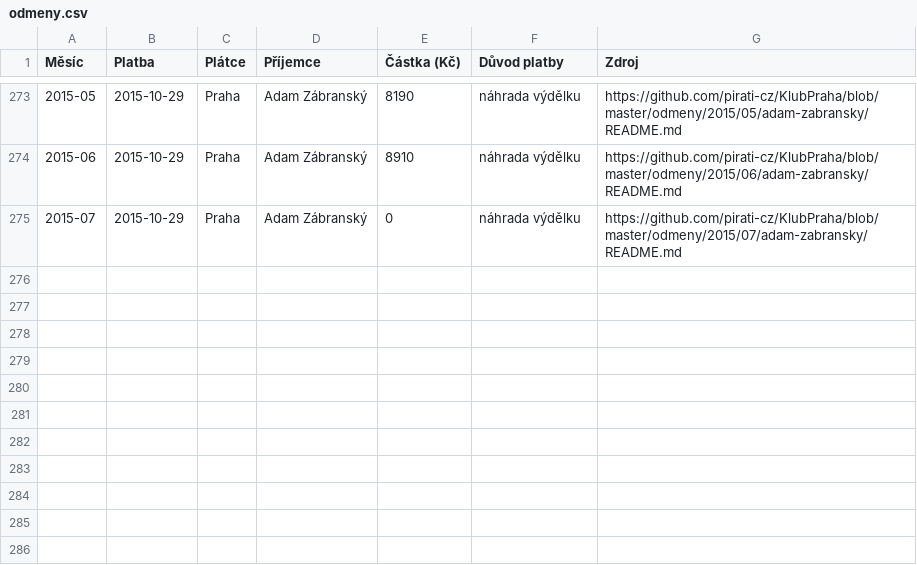
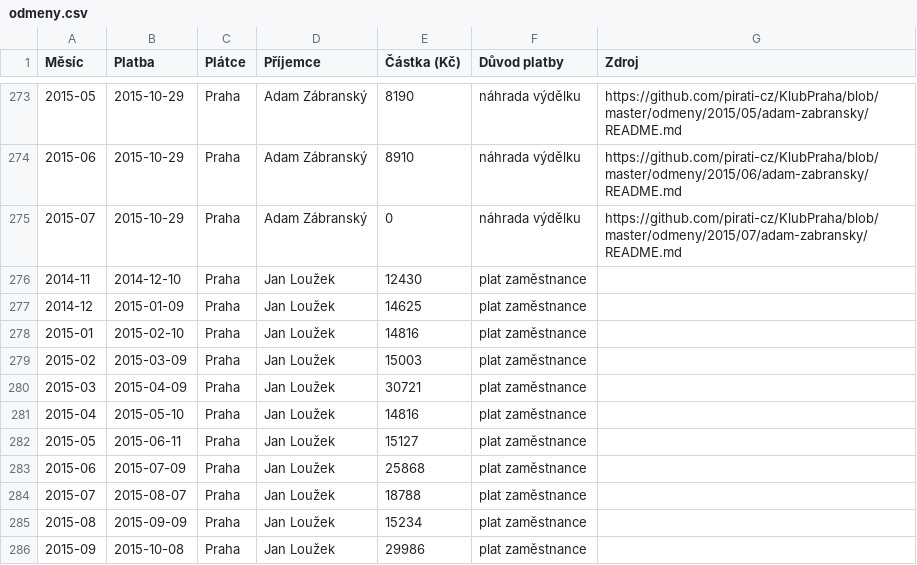
Before and after one commit to pirati-cz/KlubPraha, a CSV file: odmeny/odmeny.csv, drawn as a sheet; only a part is shown, gaps mark what is left out; the diff names each change by its address in the sheet, - before the commit and + after, or states it on an @@ line.

```diff
--- a/odmeny/odmeny.csv
+++ b/odmeny/odmeny.csv
+row 276: 2014-11 | 2014-12-10 | Praha | Jan Loužek | 12430 | plat zaměstnance
+row 277: 2014-12 | 2015-01-09 | Praha | Jan Loužek | 14625 | plat zaměstnance
+row 278: 2015-01 | 2015-02-10 | Praha | Jan Loužek | 14816 | plat zaměstnance
+row 279: 2015-02 | 2015-03-09 | Praha | Jan Loužek | 15003 | plat zaměstnance
+row 280: 2015-03 | 2015-04-09 | Praha | Jan Loužek | 30721 | plat zaměstnance
+row 281: 2015-04 | 2015-05-10 | Praha | Jan Loužek | 14816 | plat zaměstnance
+row 282: 2015-05 | 2015-06-11 | Praha | Jan Loužek | 15127 | plat zaměstnance
+row 283: 2015-06 | 2015-07-09 | Praha | Jan Loužek | 25868 | plat zaměstnance
+row 284: 2015-07 | 2015-08-07 | Praha | Jan Loužek | 18788 | plat zaměstnance
+row 285: 2015-08 | 2015-09-09 | Praha | Jan Loužek | 15234 | plat zaměstnance
+row 286: 2015-09 | 2015-10-08 | Praha | Jan Loužek | 29986 | plat zaměstnance
```
Also changed, not shown: 3 other files.
